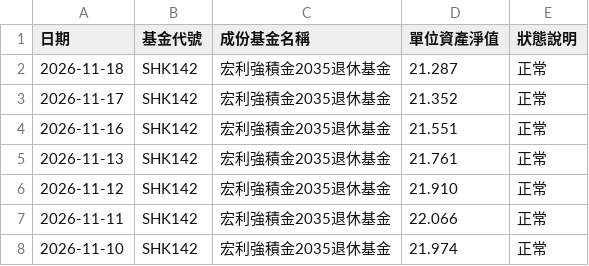
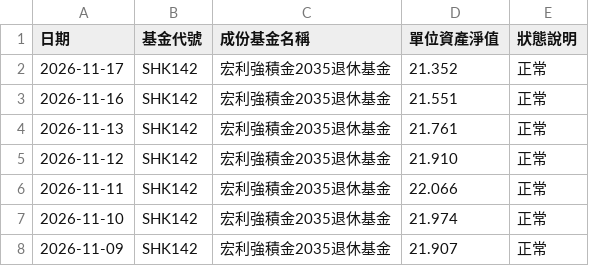
Before and after one commit to ShingWong08/manulife-mpf, a CSV file: data/history/宏利強積金2035退休基金.csv, drawn as a sheet; only a part is shown; the shorter side is filled out with more unchanged rows.

```diff
--- a/data/history/宏利強積金2035退休基金.csv
+++ b/data/history/宏利強積金2035退休基金.csv
@@ -1,3 +1,2 @@
 日期,基金代號,成份基金名稱,單位資產淨值,狀態說明
-2026-11-18,SHK142,宏利強積金2035退休基金,21.287,正常
 2026-11-17,SHK142,宏利強積金2035退休基金,21.352,正常
```
Also changed, not shown: data/history/宏利強積金北美股票基金.csv, data/history/宏利強積金國際股票基金.csv, 14 other files.
